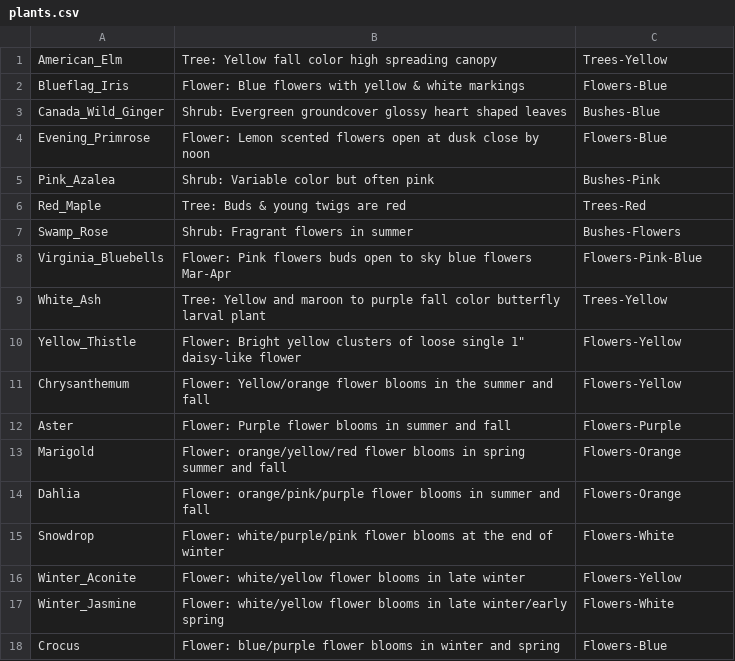
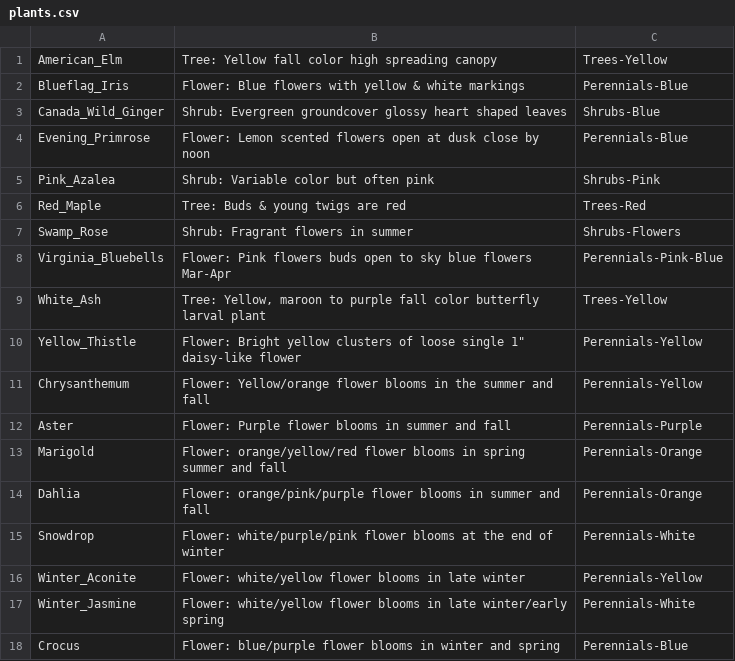
Before and after one commit to admarino12/Garden-Planner-Project, a CSV file: src/resources/plants.csv, drawn as a sheet.

Commit message:
filter category labels changed to shrub and perennial

```diff
--- a/src/resources/plants.csv
+++ b/src/resources/plants.csv
@@ -1,18 +1,18 @@
 American_Elm,Tree: Yellow fall color high spreading canopy,Trees-Yellow
-Blueflag_Iris,Flower: Blue flowers with yellow & white markings,Flowers-Blue
-Canada_Wild_Ginger,Shrub: Evergreen groundcover glossy heart shaped leaves,Bushes-Blue
-Evening_Primrose,Flower: Lemon scented flowers open at dusk close by noon,Flowers-Blue
-Pink_Azalea,Shrub: Variable color but often pink,Bushes-Pink
+Blueflag_Iris,Flower: Blue flowers with yellow & white markings,Perennials-Blue
+Canada_Wild_Ginger,Shrub: Evergreen groundcover glossy heart shaped leaves,Shrubs-Blue
+Evening_Primrose,Flower: Lemon scented flowers open at dusk close by noon,Perennials-Blue
+Pink_Azalea,Shrub: Variable color but often pink,Shrubs-Pink
 Red_Maple,Tree: Buds & young twigs are red,Trees-Red
-Swamp_Rose,Shrub: Fragrant flowers in summer,Bushes-Flowers
-Virginia_Bluebells,Flower: Pink flowers buds open to sky blue flowers Mar-Apr,Flowers-Pink-Blue
-White_Ash,Tree: Yellow and maroon to purple fall color butterfly larval plant,Trees-Yellow
-Yellow_Thistle,"Flower: Bright yellow clusters of loose single 1"" daisy-like flower",Flowers-Yellow
-Chrysanthemum,Flower: Yellow/orange flower blooms in the summer and fall,Flowers-Yellow
-Aster,Flower: Purple flower blooms in summer and fall,Flowers-Purple
-Marigold,Flower: orange/yellow/red flower blooms in spring summer and fall,Flowers-Orange
-Dahlia,Flower: orange/pink/purple flower blooms in summer and fall,Flowers-Orange
-Snowdrop,Flower: white/purple/pink flower blooms at the end of winter,Flowers-White
-Winter_Aconite,Flower: white/yellow flower blooms in late winter,Flowers-Yellow
-Winter_Jasmine,Flower: white/yellow flower blooms in late winter/early spring,Flowers-White
-Crocus,Flower: blue/purple flower blooms in winter and spring,Flowers-Blue
+Swamp_Rose,Shrub: Fragrant flowers in summer,Shrubs-Flowers
+Virginia_Bluebells,Flower: Pink flowers buds open to sky blue flowers Mar-Apr,Perennials-Pink-Blue
+White_Ash,"Tree: Yellow, maroon to purple fall color butterfly larval plant",Trees-Yellow
+Yellow_Thistle,"Flower: Bright yellow clusters of loose single 1"" daisy-like flower",Perennials-Yellow
+Chrysanthemum,Flower: Yellow/orange flower blooms in the summer and fall,Perennials-Yellow
+Aster,Flower: Purple flower blooms in summer and fall,Perennials-Purple
+Marigold,Flower: orange/yellow/red flower blooms in spring summer and fall,Perennials-Orange
+Dahlia,Flower: orange/pink/purple flower blooms in summer and fall,Perennials-Orange
+Snowdrop,Flower: white/purple/pink flower blooms at the end of winter,Perennials-White
+Winter_Aconite,Flower: white/yellow flower blooms in late winter,Perennials-Yellow
+Winter_Jasmine,Flower: white/yellow flower blooms in late winter/early spring,Perennials-White
+Crocus,Flower: blue/purple flower blooms in winter and spring,Perennials-Blue
```
Also changed, not shown: 1 other file.
